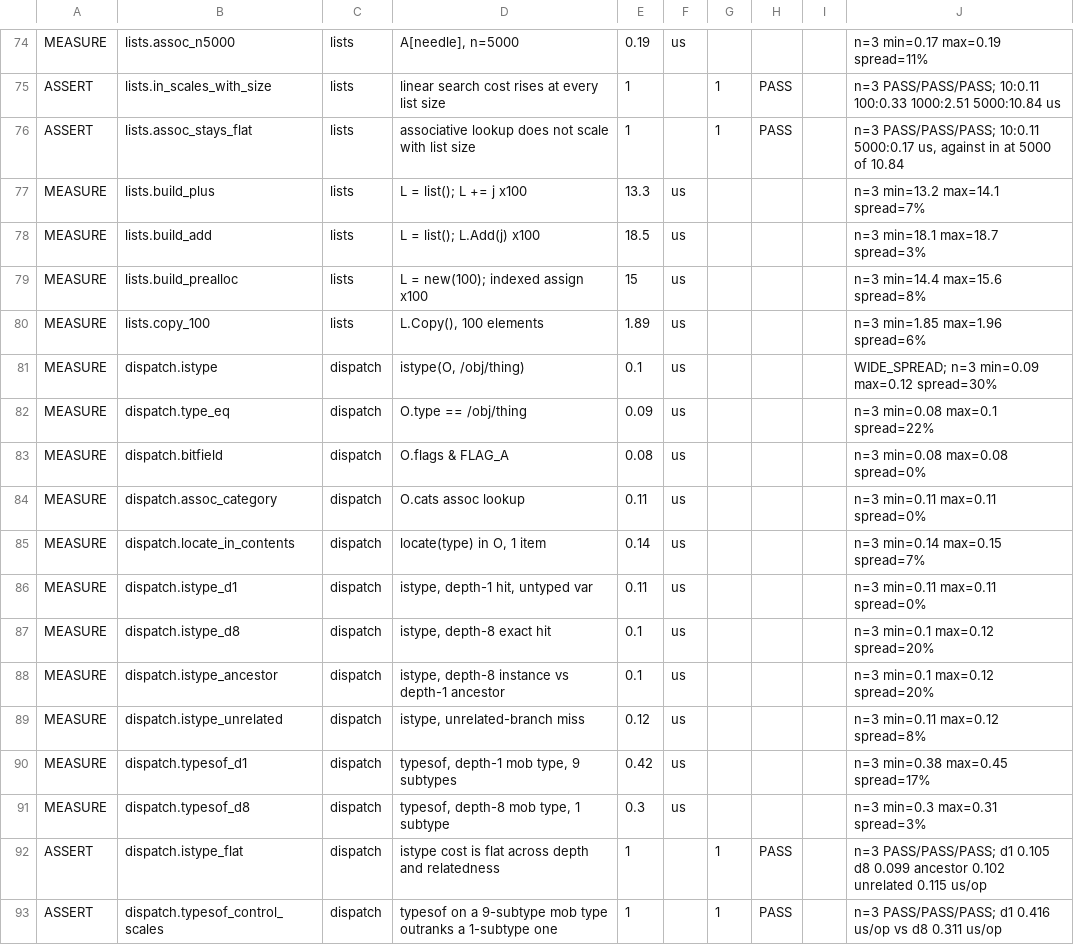
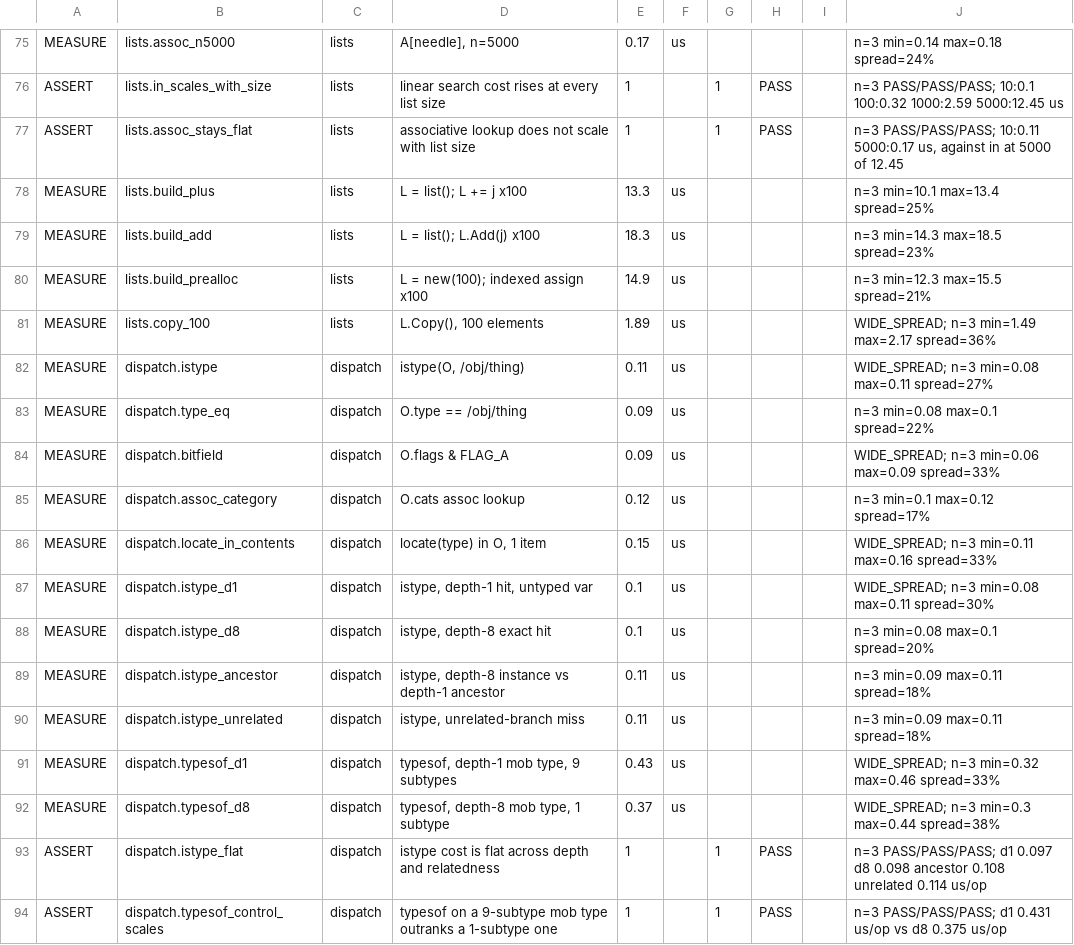
Before and after one commit to coldwires/dm-bench, a TSV file: results/516.1685-windows-merged.tsv, drawn as a sheet; only a part is shown, gaps mark what is left out; addresses are those after the commit; the diff covers the shown part only; the diff names each change by its address in the sheet, - before the commit and + after, or states it on an @@ line.

```diff
--- a/results/516.1685-windows-merged.tsv
+++ b/results/516.1685-windows-merged.tsv
-E75: 0.19
+E75: 0.17
-J75: n=3 min=0.17 max=0.19 spread=11%
+J75: n=3 min=0.14 max=0.18 spread=24%
-J76: n=3 PASS/PASS/PASS; 10:0.11 100:0.33 1000:2.51 5000:10.84 us
+J76: n=3 PASS/PASS/PASS; 10:0.1 100:0.32 1000:2.59 5000:12.45 us
-J77: …5000 of 10.84
+J77: …5000 of 12.45
-J78: n=3 min=13.2 max=14.1 spread=7%
+J78: n=3 min=10.1 max=13.4 spread=25%
-E79: 18.5
+E79: 18.3
-J79: n=3 min=18.1 max=18.7 spread=3%
+J79: n=3 min=14.3 max=18.5 spread=23%
-E80: 15
+E80: 14.9
-J80: n=3 min=14.4 max=15.6 spread=8%
+J80: n=3 min=12.3 max=15.5 spread=21%
-J81: n=3 min=1.85 max=1.96 spread=6%
+J81: WIDE_SPREAD; n=3 min=1.49 max=2.17 spread=36%
-E82: 0.1
+E82: 0.11
-J82: WIDE_SPREAD; n=3 min=0.09 max=0.12 spread=30%
+J82: WIDE_SPREAD; n=3 min=0.08 max=0.11 spread=27%
-E84: 0.08
+E84: 0.09
-J84: n=3 min=0.08 max=0.08 spread=0%
+J84: WIDE_SPREAD; n=3 min=0.06 max=0.09 spread=33%
-E85: 0.11
+E85: 0.12
-J85: n=3 min=0.11 max=0.11 spread=0%
+J85: n=3 min=0.1 max=0.12 spread=17%
-E86: 0.14
+E86: 0.15
-J86: n=3 min=0.14 max=0.15 spread=7%
+J86: WIDE_SPREAD; n=3 min=0.11 max=0.16 spread=33%
-E87: 0.11
+E87: 0.1
-J87: n=3 min=0.11 max=0.11 spread=0%
+J87: WIDE_SPREAD; n=3 min=0.08 max=0.11 spread=30%
-J88: n=3 min=0.1 max=0.12 spread=20%
+J88: n=3 min=0.08 max=0.1 spread=20%
-E89: 0.1
+E89: 0.11
-J89: n=3 min=0.1 max=0.12 spread=20%
+J89: n=3 min=0.09 max=0.11 spread=18%
-E90: 0.12
+E90: 0.11
-J90: n=3 min=0.11 max=0.12 spread=8%
+J90: n=3 min=0.09 max=0.11 spread=18%
-E91: 0.42
+E91: 0.43
-J91: n=3 min=0.38 max=0.45 spread=17%
+J91: WIDE_SPREAD; n=3 min=0.32 max=0.46 spread=33%
-E92: 0.3
+E92: 0.37
-J92: n=3 min=0.3 max=0.31 spread=3%
+J92: WIDE_SPREAD; n=3 min=0.3 max=0.44 spread=38%
-J93: …PASS/PASS/PASS; d1 0.105 d8 0.099 ancestor 0.102 unrelated 0.115 us/op
+J93: …PASS/PASS/PASS; d1 0.097 d8 0.098 ancestor 0.108 unrelated 0.114 us/op
-J94: …PASS/PASS/PASS; d1 0.416 us/op vs d8 0.311 us/op
+J94: …PASS/PASS/PASS; d1 0.431 us/op vs d8 0.375 us/op
```
Also changed, not shown: 1 added row and 160 edited cells elsewhere in this file, results/516.1666-windows-merged.tsv, 6 other files.
